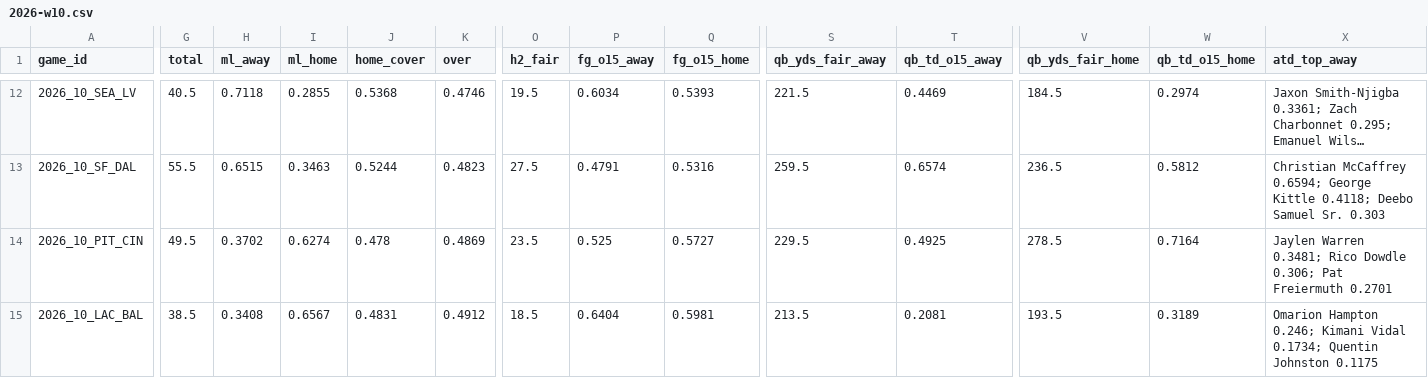
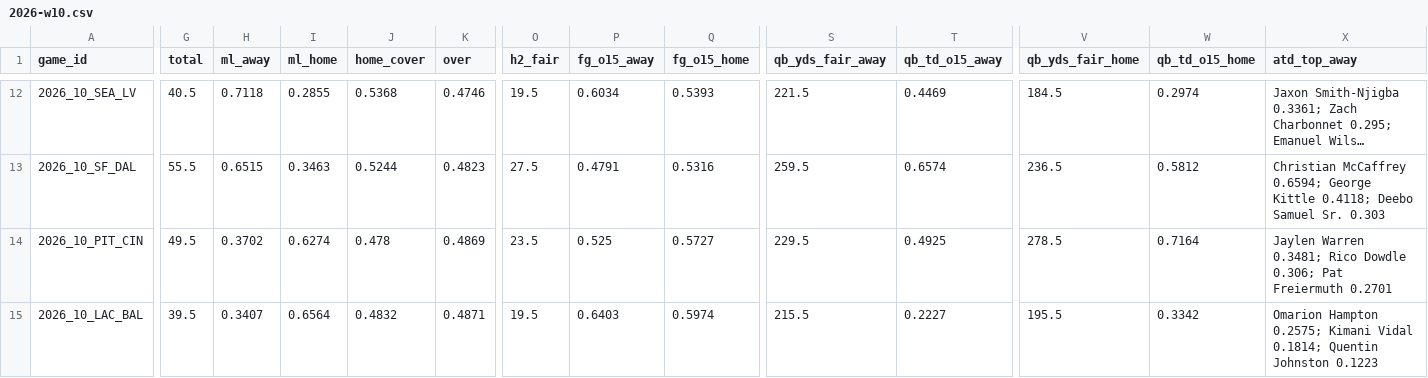
Before and after one commit to Moneyg604/nhl-early-goal, a CSV file: docs/nfl/weeks/2026-w10.csv, drawn as a sheet; only a part is shown, gaps mark what is left out; long unchanged cells end in …; the diff covers the shown part only; the diff names each change by its address in the sheet, - before the commit and + after, or states it on an @@ line.

```diff
--- a/docs/nfl/weeks/2026-w10.csv
+++ b/docs/nfl/weeks/2026-w10.csv
-G15 (total): 38.5
+G15 (total): 39.5
-H15 (ml_away): 0.3408
+H15 (ml_away): 0.3407
-I15 (ml_home): 0.6567
+I15 (ml_home): 0.6564
-J15 (home_cover): 0.4831
+J15 (home_cover): 0.4832
-K15 (over): 0.4912
+K15 (over): 0.4871
-O15 (h2_fair): 18.5
+O15 (h2_fair): 19.5
-P15 (fg_o15_away): 0.6404
+P15 (fg_o15_away): 0.6403
-Q15 (fg_o15_home): 0.5981
+Q15 (fg_o15_home): 0.5974
-S15 (qb_yds_fair_away): 213.5
+S15 (qb_yds_fair_away): 215.5
-T15 (qb_td_o15_away): 0.2081
+T15 (qb_td_o15_away): 0.2227
-V15 (qb_yds_fair_home): 193.5
+V15 (qb_yds_fair_home): 195.5
-W15 (qb_td_o15_home): 0.3189
+W15 (qb_td_o15_home): 0.3342
-X15 (atd_top_away): Omarion Hampton 0.246; Kimani Vidal 0.1734; Quentin Johnston 0.1175
+X15 (atd_top_away): Omarion Hampton 0.2575; Kimani Vidal 0.1814; Quentin Johnston 0.1223
```
Also changed, not shown: 1 edited cell elsewhere in this file, docs/nfl/weeks/2026-w11.csv, 14 other files.
